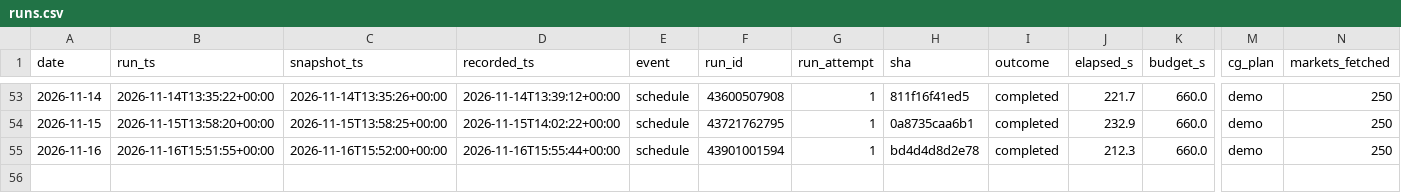
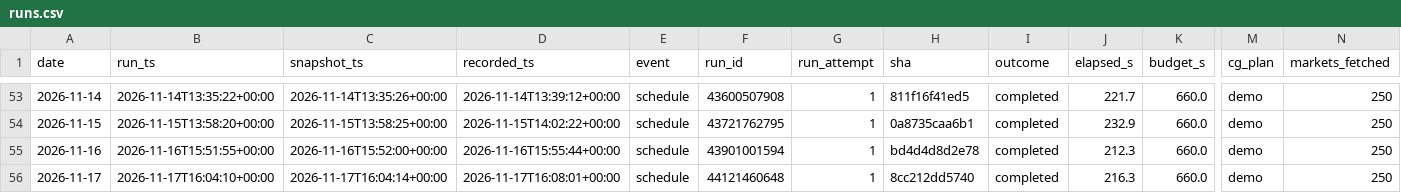
Before and after one commit to alecmessino/crypto-conviction-monitor, a CSV file: ledger/runs.csv, drawn as a sheet; only a part is shown, gaps mark what is left out; rows hold the shown columns only; the diff names each change by its address in the sheet, - before the commit and + after, or states it on an @@ line.

```diff
--- a/ledger/runs.csv
+++ b/ledger/runs.csv
+row 56: 2026-11-17 | 2026-11-17T16:04:10+00:00 | 2026-11-17T16:04:14+00:00 | 2026-11-17T16:08:01+00:00 | schedule | 44121460648 | 1 | 8cc212dd5740 | completed | 216.3 | 660.0 | demo | 250
```
Also changed, not shown: ledger/dex.csv, ledger/macro.csv, 19 other files.
